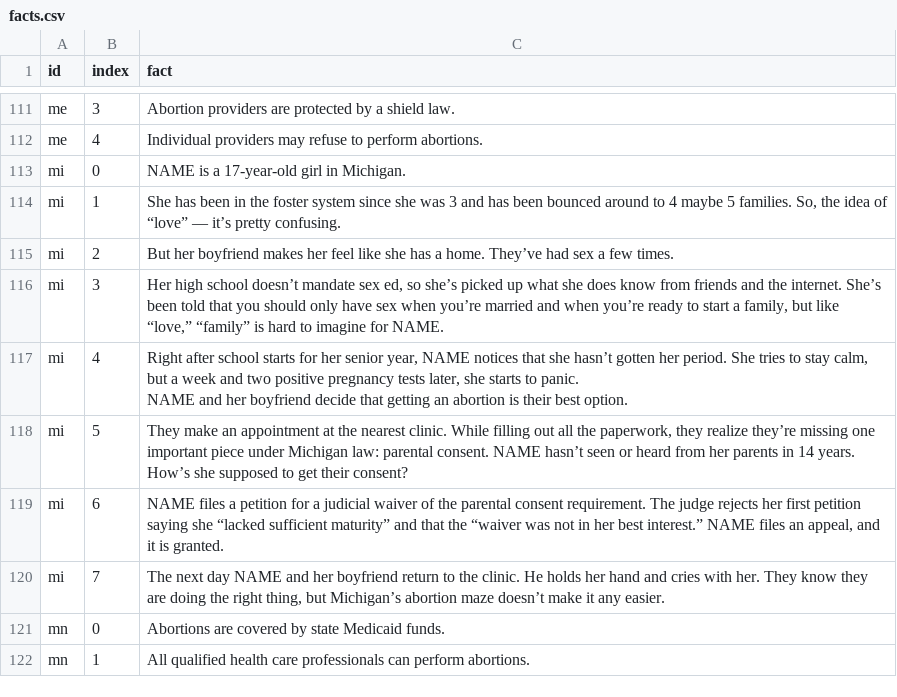
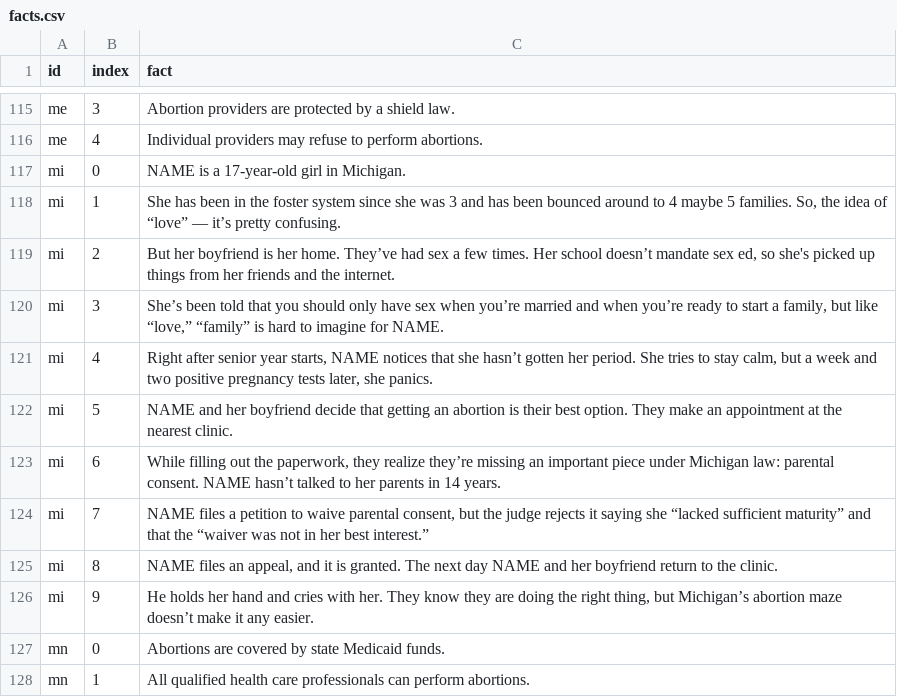
Before and after one commit to the-pudding/mazes, a CSV file: src/data/facts.csv, drawn as a sheet; only a part is shown, gaps mark what is left out; addresses are those after the commit; ↵ is a line break in a cell; the diff covers the shown part only; the diff names each change by its address in the sheet, - before the commit and + after, or states it on an @@ line.

```diff
--- a/src/data/facts.csv
+++ b/src/data/facts.csv
-C119 (fact): …her boyfriend makes her feel like she has a home. They’ve had sex a few times.
+C119 (fact): …her boyfriend is her home. They’ve had sex a few times. Her school doesn’t mandate sex ed, so she's picked up things from her friends and the internet.
-C120 (fact): Her high school doesn’t mandate sex ed, so she’s picked up what she does know from friends and the internet. She’s been…
+C120 (fact): She’s been…
-C121 (fact): Right after school starts for her senior year, NAME notices that she hasn’t gotten her period. She tries to stay calm, but a week and two positive pregnancy tests later, she starts to panic. ↵ NAME and her boyfriend decide that getting an abortion is their best option.
+C121 (fact): Right after senior year starts, NAME notices that she hasn’t gotten her period. She tries to stay calm, but a week and two positive pregnancy tests later, she panics.
-C122 (fact): They make an appointment at the nearest clinic. While filling out all the paperwork, they realize they’re missing one important piece under Michigan law: parental consent. NAME hasn’t seen or heard from her parents in 14 years. How’s she supposed to get their consent?
+C122 (fact): NAME and her boyfriend decide that getting an abortion is their best option. They make an appointment at the nearest clinic.
-C123 (fact): NAME files a petition for a judicial waiver of the parental consent requirement. The judge rejects her first petition saying she “lacked sufficient maturity” and that the “waiver was not in her best interest.” NAME files an appeal, and it is granted.
+C123 (fact): While filling out the paperwork, they realize they’re missing an important piece under Michigan law: parental consent. NAME hasn’t talked to her parents in 14 years.
-C124 (fact): The next day NAME and her boyfriend return to the clinic. He holds her hand and cries with her. They know they are doing the right thing, but Michigan’s abortion maze doesn’t make it any easier.
+C124 (fact): NAME files a petition to waive parental consent, but the judge rejects it saying she “lacked sufficient maturity” and that the “waiver was not in her best interest.”
+row 125: mi | 8 | NAME files an appeal, and it is granted. The next day NAME and her boyfriend return to the clinic.
+row 126: mi | 9 | He holds her hand and cries with her. They know they are doing the right thing, but Michigan’s abortion maze doesn’t make it any easier.
```
Also changed, not shown: 11 added rows, 1 removed row and 29 edited cells elsewhere in this file, 5 other files.
